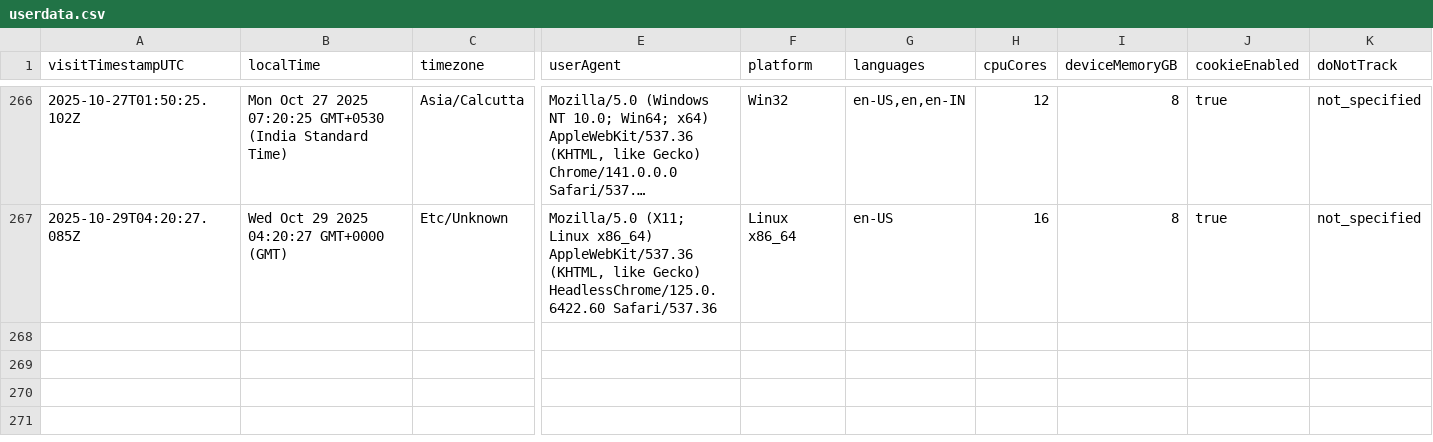
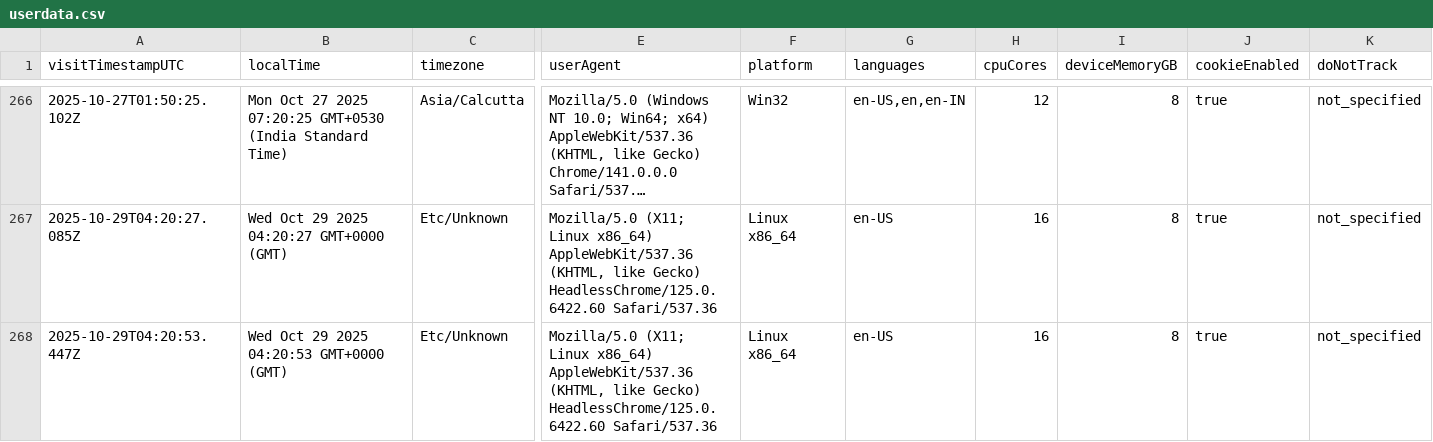
Before and after one commit to rutujdhodapkar/Image-Hosting, a CSV file: userdata.csv, drawn as a sheet; only a part is shown, gaps mark what is left out; long unchanged cells end in …; rows hold the shown columns only; the diff names each change by its address in the sheet, - before the commit and + after, or states it on an @@ line.

Commit message:
Log visitor data - 2025-10-29T04:20:53.965Z

```diff
--- a/userdata.csv
+++ b/userdata.csv
+row 268: 2025-10-29T04:20:53.447Z | Wed Oct 29 2025 04:20:53 GMT+0000 (GMT) | Etc/Unknown | Mozilla/5.0 (X11; Linux x86_64) AppleWebKit/537.36 (KHTML, like Gecko) HeadlessChrome/125.0.6422.60 Safari/537.36 | Linux x86_64 | en-US | 16 | 8 | true | not_specified
```
